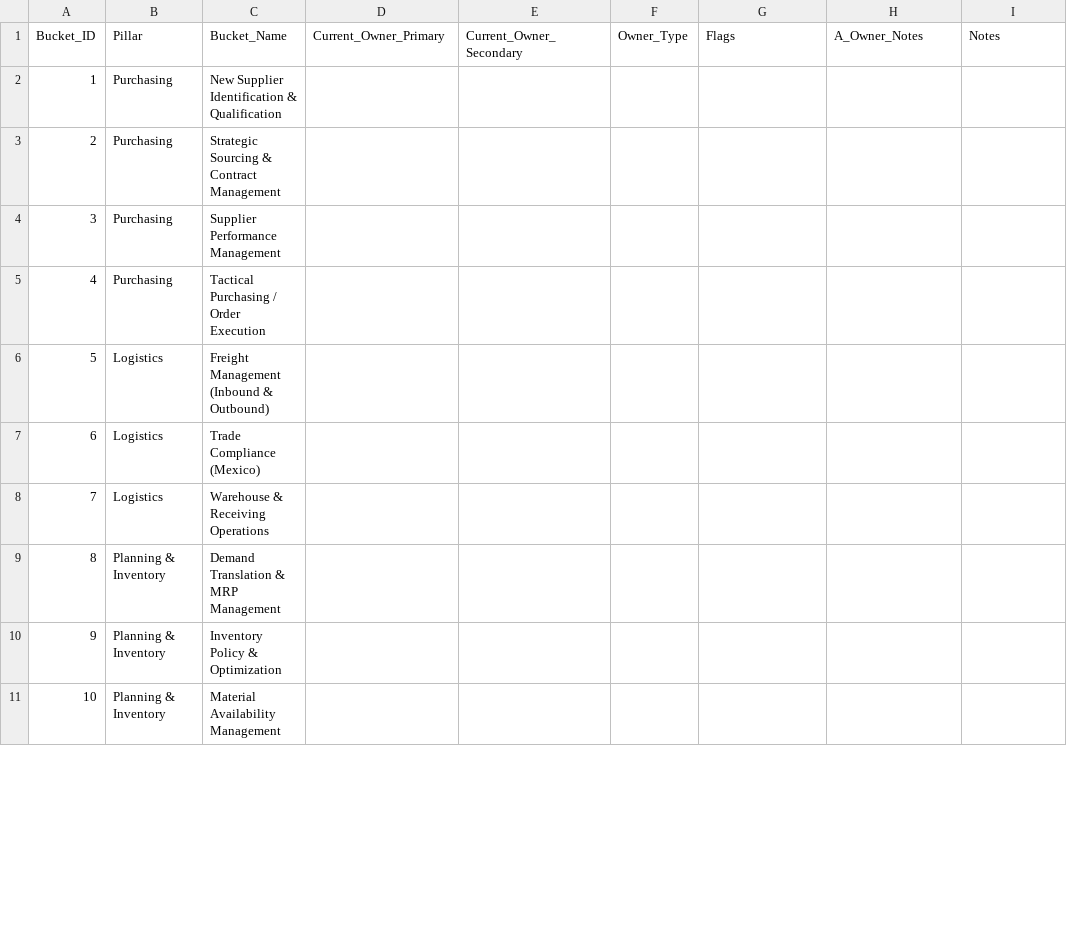
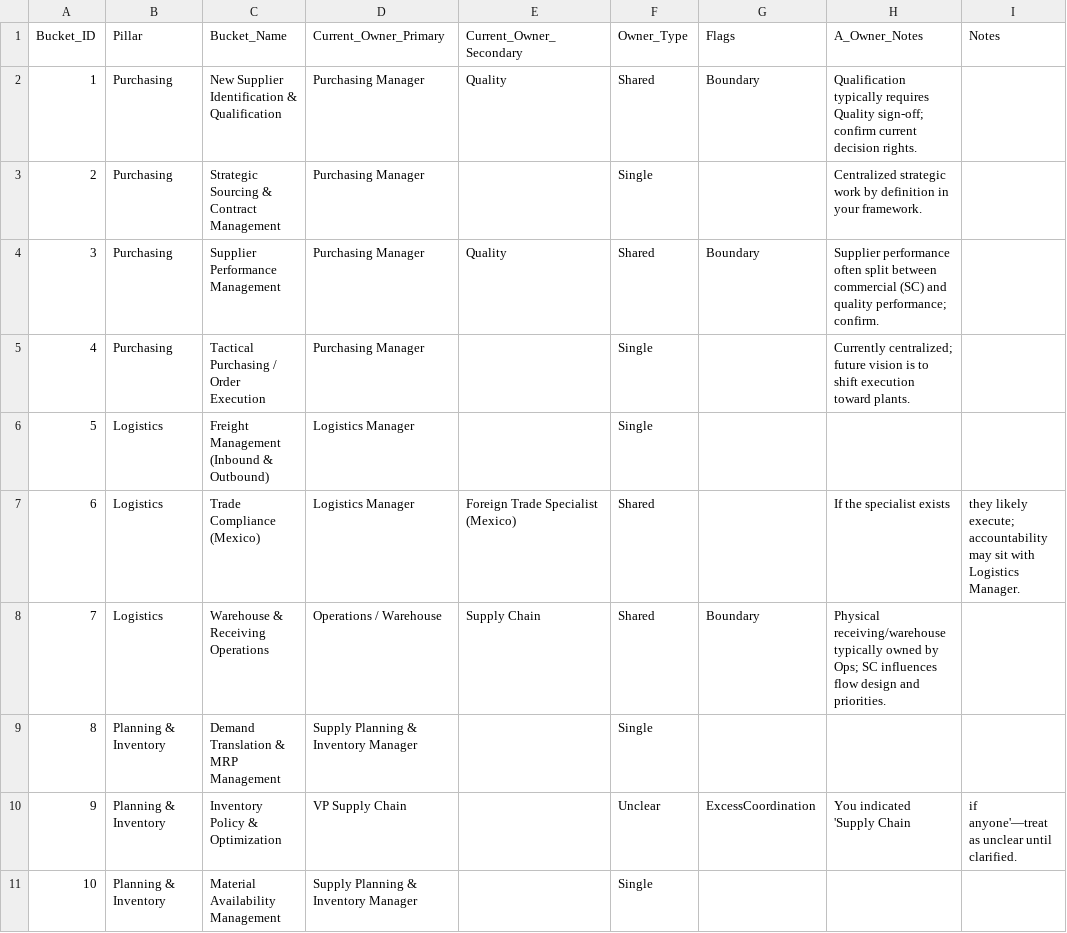
Before and after one commit to dgs6726/WorkBucketProject, a CSV file: data/work-buckets.csv, drawn as a sheet; only a part is shown; the diff covers the shown part only; the diff names each change by its address in the sheet, - before the commit and + after, or states it on an @@ line.

Commit message:
Update work-buckets.csv with current owners and notes

```diff
--- a/data/work-buckets.csv
+++ b/data/work-buckets.csv
-D2:D5 (Current_Owner_Primary): (empty)
+D2:D5 (Current_Owner_Primary): Purchasing Manager
-E2 (Current_Owner_Secondary): (empty)
+E2 (Current_Owner_Secondary): Quality
-F2 (Owner_Type): (empty)
+F2 (Owner_Type): Shared
-G2 (Flags): (empty)
+G2 (Flags): Boundary
-H2 (A_Owner_Notes): (empty)
+H2 (A_Owner_Notes): Qualification typically requires Quality sign-off; confirm current decision rights.
-F3 (Owner_Type): (empty)
+F3 (Owner_Type): Single
-H3 (A_Owner_Notes): (empty)
+H3 (A_Owner_Notes): Centralized strategic work by definition in your framework.
-E4 (Current_Owner_Secondary): (empty)
+E4 (Current_Owner_Secondary): Quality
-F4 (Owner_Type): (empty)
+F4 (Owner_Type): Shared
-G4 (Flags): (empty)
+G4 (Flags): Boundary
-H4 (A_Owner_Notes): (empty)
+H4 (A_Owner_Notes): Supplier performance often split between commercial (SC) and quality performance; confirm.
-F5:F6 (Owner_Type): (empty)
+F5:F6 (Owner_Type): Single
-H5 (A_Owner_Notes): (empty)
+H5 (A_Owner_Notes): Currently centralized; future vision is to shift execution toward plants.
-D6:D7 (Current_Owner_Primary): (empty)
+D6:D7 (Current_Owner_Primary): Logistics Manager
-E7 (Current_Owner_Secondary): (empty)
+E7 (Current_Owner_Secondary): Foreign Trade Specialist (Mexico)
-F7:F8 (Owner_Type): (empty)
+F7:F8 (Owner_Type): Shared
-H7 (A_Owner_Notes): (empty)
+H7 (A_Owner_Notes): If the specialist exists
-I7 (Notes): (empty)
+I7 (Notes): they likely execute; accountability may sit with Logistics Manager.
-D8 (Current_Owner_Primary): (empty)
+D8 (Current_Owner_Primary): Operations / Warehouse
-E8 (Current_Owner_Secondary): (empty)
+E8 (Current_Owner_Secondary): Supply Chain
-G8 (Flags): (empty)
+G8 (Flags): Boundary
-H8 (A_Owner_Notes): (empty)
+H8 (A_Owner_Notes): Physical receiving/warehouse typically owned by Ops; SC influences flow design and priorities.
-D9 (Current_Owner_Primary): (empty)
+D9 (Current_Owner_Primary): Supply Planning & Inventory Manager
-F9 (Owner_Type): (empty)
+F9 (Owner_Type): Single
-D10 (Current_Owner_Primary): (empty)
+D10 (Current_Owner_Primary): VP Supply Chain
-F10 (Owner_Type): (empty)
+F10 (Owner_Type): Unclear
-G10 (Flags): (empty)
+G10 (Flags): ExcessCoordination
-H10 (A_Owner_Notes): (empty)
+H10 (A_Owner_Notes): You indicated 'Supply Chain
-I10 (Notes): (empty)
+I10 (Notes): if anyone'—treat as unclear until clarified.
-D11 (Current_Owner_Primary): (empty)
+D11 (Current_Owner_Primary): Supply Planning & Inventory Manager
-F11 (Owner_Type): (empty)
+F11 (Owner_Type): Single
```
Also changed, not shown: 20 edited cells elsewhere in this file.
